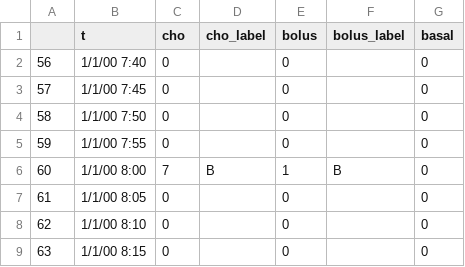
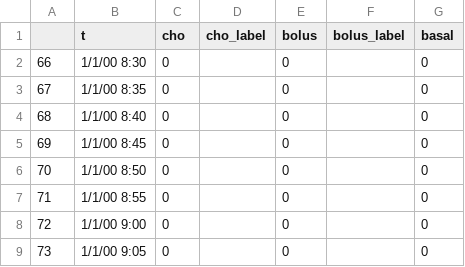
Before and after one commit to Jackmastro/MPC_DeePC_COCO, a CSV file: data/basic_test.csv, drawn as a sheet.

```diff
--- a/data/basic_test.csv
+++ b/data/basic_test.csv
@@ -1,9 +1,9 @@
 ,t,cho,cho_label,bolus,bolus_label,basal
-56,1/1/00 7:40,0,,0,,0
-57,1/1/00 7:45,0,,0,,0
-58,1/1/00 7:50,0,,0,,0
-59,1/1/00 7:55,0,,0,,0
-60,1/1/00 8:00,7,B,1,B,0
-61,1/1/00 8:05,0,,0,,0
-62,1/1/00 8:10,0,,0,,0
-63,1/1/00 8:15,0,,0,,0
+66,1/1/00 8:30,0,,0,,0
+67,1/1/00 8:35,0,,0,,0
+68,1/1/00 8:40,0,,0,,0
+69,1/1/00 8:45,0,,0,,0
+70,1/1/00 8:50,0,,0,,0
+71,1/1/00 8:55,0,,0,,0
+72,1/1/00 9:00,0,,0,,0
+73,1/1/00 9:05,0,,0,,0
```
Also changed, not shown: data/easy_test.csv, 1 other file.
